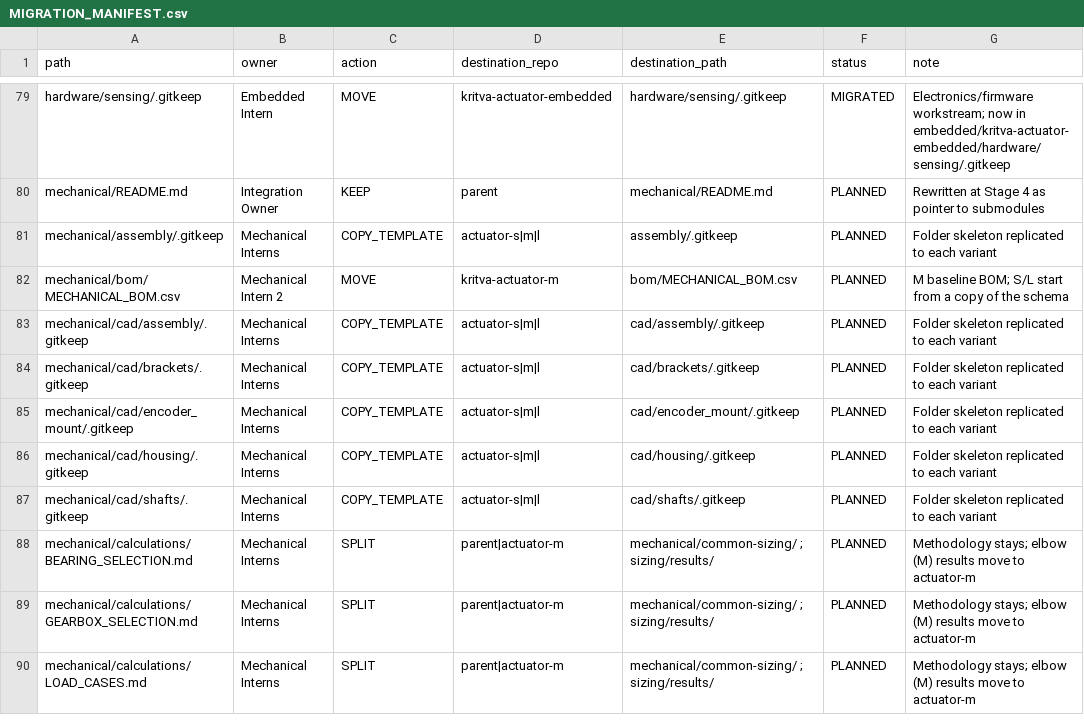
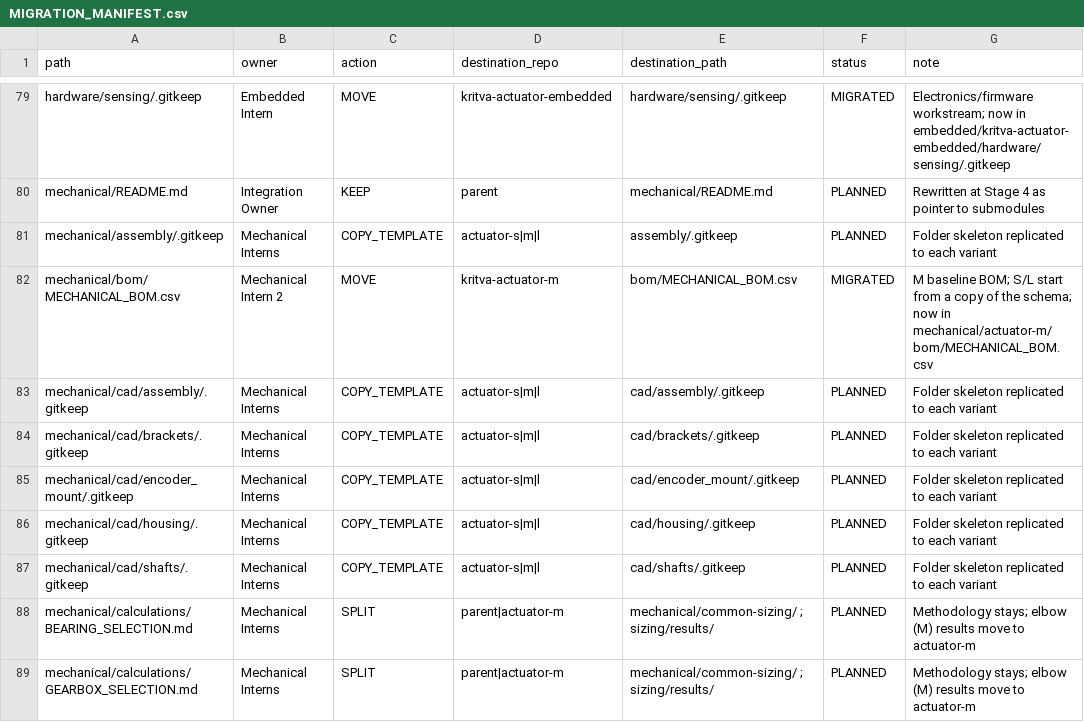
Before and after one commit to KritvaOS/kritva-actuator, a CSV file: planning/v2/MIGRATION_MANIFEST.csv, drawn as a sheet; only a part is shown, gaps mark what is left out; the shorter side is filled out with more unchanged rows.

Commit message:
Stage 4: migrate m content to kritva-actuator-m (ACT-DEC-024)

```diff
--- a/planning/v2/MIGRATION_MANIFEST.csv
+++ b/planning/v2/MIGRATION_MANIFEST.csv
@@ -81,3 +81,3 @@ mechanical/README.md,Integration Owner,KEEP,parent,mechanical/README.md,PLANNED,
 mechanical/assembly/.gitkeep,Mechanical Interns,COPY_TEMPLATE,actuator-s|m|l,assembly/.gitkeep,PLANNED,Folder skeleton replicated to each variant
-mechanical/bom/MECHANICAL_BOM.csv,Mechanical Intern 2,MOVE,kritva-actuator-m,bom/MECHANICAL_BOM.csv,PLANNED,M baseline BOM; S/L start from a copy of the schema
+mechanical/bom/MECHANICAL_BOM.csv,Mechanical Intern 2,MOVE,kritva-actuator-m,bom/MECHANICAL_BOM.csv,MIGRATED,M baseline BOM; S/L start from a copy of the schema; now in mechanical/actuator-m/bom/MECHANICAL_BOM.csv
 mechanical/cad/assembly/.gitkeep,Mechanical Interns,COPY_TEMPLATE,actuator-s|m|l,cad/assembly/.gitkeep,PLANNED,Folder skeleton replicated to each variant
```
Also changed, not shown: audit/requirements_traceability/REQUIREMENTS_TRACEABILITY.csv, 2 other files.
